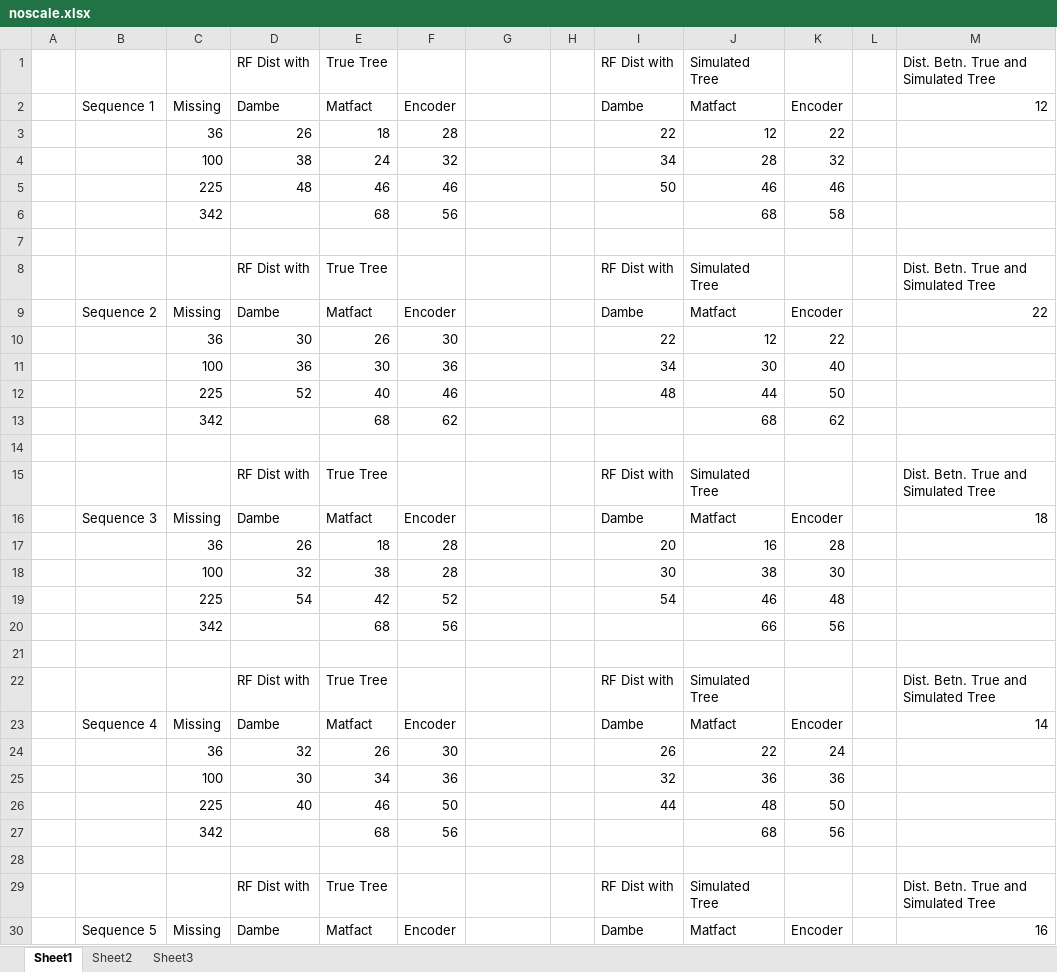
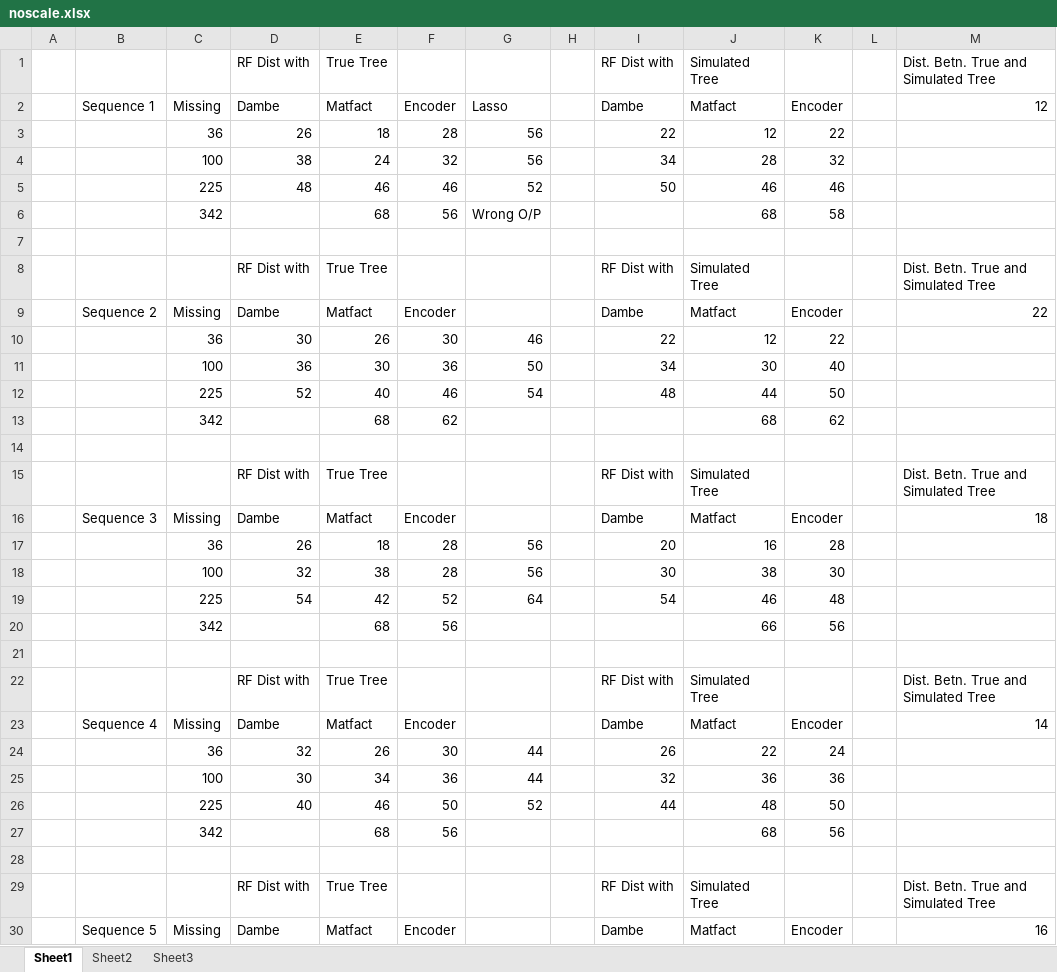
Before and after one commit to Ananya-Bhattacharjee/BioMat, an Excel workbook: noscale.xlsx, sheet Sheet1, drawn as a sheet; only a part is shown; values as stored, in another font and other column widths than the file's, no borders; the diff covers the shown part only; the diff names each change by its address in the sheet, - before the commit and + after, or states it on an @@ line.

```diff
--- a/noscale.xlsx (sheet Sheet1)
+++ b/noscale.xlsx (sheet Sheet1)
-G2: (empty)
+G2: Lasso
-G3:G4: (empty)
+G3:G4: 56
-G5: (empty)
+G5: 52
-G6: (empty)
+G6: Wrong O/P
-G10: (empty)
+G10: 46
-G11: (empty)
+G11: 50
-G12: (empty)
+G12: 54
-G17:G18: (empty)
+G17:G18: 56
-G19: (empty)
+G19: 64
-G24:G25: (empty)
+G24:G25: 44
-G26: (empty)
+G26: 52
```
Also changed, not shown: 18 edited cells elsewhere in this sheet, noscalelogdet.xlsx, 13 other files.
